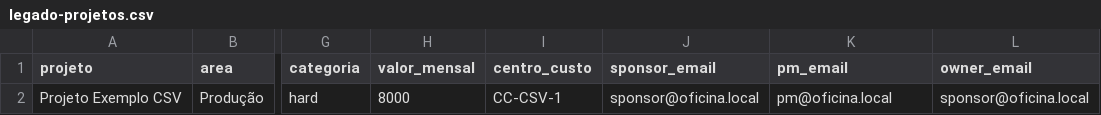
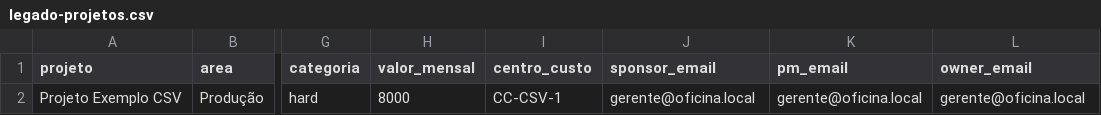
Before and after one commit to AristotelesTN/projetos-industria, a CSV file: oficina-valor/templates/legado-projetos.csv, drawn as a sheet; only a part is shown, gaps mark what is left out; the diff names each change by its address in the sheet, - before the commit and + after, or states it on an @@ line.

```diff
--- a/oficina-valor/templates/legado-projetos.csv
+++ b/oficina-valor/templates/legado-projetos.csv
-J2 (sponsor_email): sponsor@oficina.local
+J2 (sponsor_email): gerente@oficina.local
-K2 (pm_email): pm@oficina.local
+K2 (pm_email): gerente@oficina.local
-L2 (owner_email): sponsor@oficina.local
+L2 (owner_email): gerente@oficina.local
```
Also changed, not shown: 25 other files.
